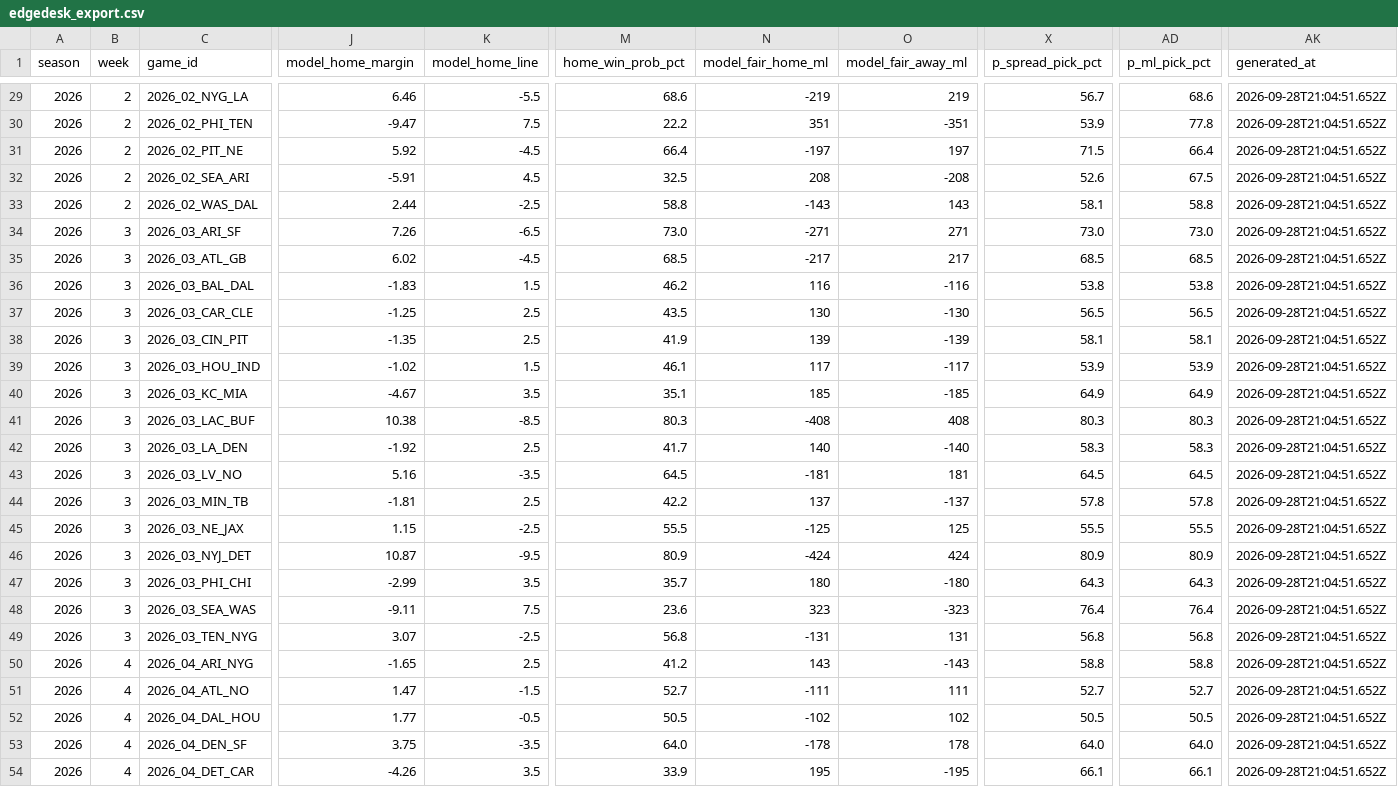
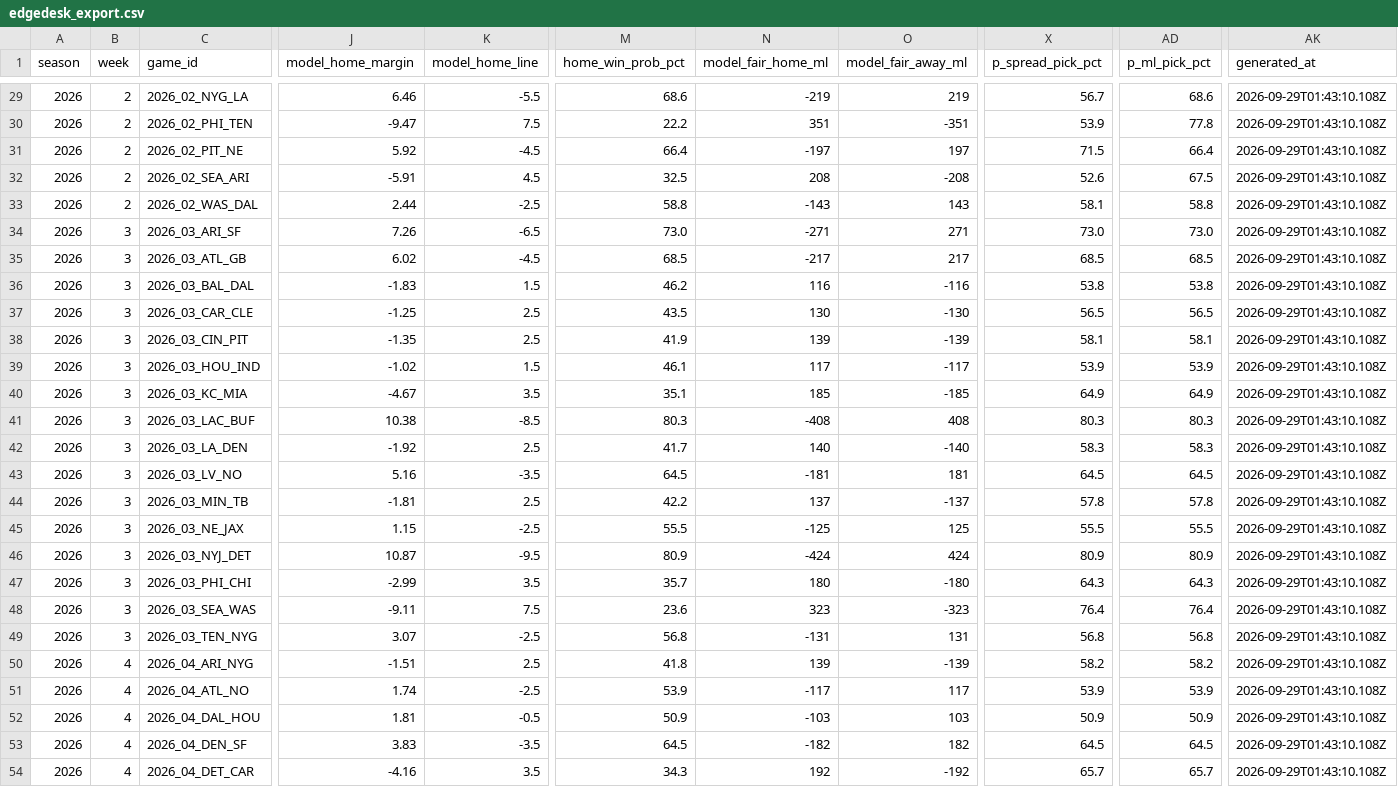
Before and after one commit to azcal/mbm-nfl, a CSV file: logs/edgedesk_export.csv, drawn as a sheet; only a part is shown, gaps mark what is left out; the diff covers the shown part only; the diff names each change by its address in the sheet, - before the commit and + after, or states it on an @@ line.

```diff
--- a/logs/edgedesk_export.csv
+++ b/logs/edgedesk_export.csv
-AK29:AK54 (generated_at): 2026-09-28T21:04:51.652Z
+AK29:AK54 (generated_at): 2026-09-29T01:43:10.108Z
-J50 (model_home_margin): -1.65
+J50 (model_home_margin): -1.51
-M50 (home_win_prob_pct): 41.2
+M50 (home_win_prob_pct): 41.8
-N50 (model_fair_home_ml): 143
+N50 (model_fair_home_ml): 139
-O50 (model_fair_away_ml): -143
+O50 (model_fair_away_ml): -139
-X50 (p_spread_pick_pct): 58.8
+X50 (p_spread_pick_pct): 58.2
-AD50 (p_ml_pick_pct): 58.8
+AD50 (p_ml_pick_pct): 58.2
-J51 (model_home_margin): 1.47
+J51 (model_home_margin): 1.74
-K51 (model_home_line): -1.5
+K51 (model_home_line): -2.5
-M51 (home_win_prob_pct): 52.7
+M51 (home_win_prob_pct): 53.9
-N51 (model_fair_home_ml): -111
+N51 (model_fair_home_ml): -117
-O51 (model_fair_away_ml): 111
+O51 (model_fair_away_ml): 117
-X51 (p_spread_pick_pct): 52.7
+X51 (p_spread_pick_pct): 53.9
-AD51 (p_ml_pick_pct): 52.7
+AD51 (p_ml_pick_pct): 53.9
-J52 (model_home_margin): 1.77
+J52 (model_home_margin): 1.81
-M52 (home_win_prob_pct): 50.5
+M52 (home_win_prob_pct): 50.9
-N52 (model_fair_home_ml): -102
+N52 (model_fair_home_ml): -103
-O52 (model_fair_away_ml): 102
+O52 (model_fair_away_ml): 103
-X52 (p_spread_pick_pct): 50.5
+X52 (p_spread_pick_pct): 50.9
-AD52 (p_ml_pick_pct): 50.5
+AD52 (p_ml_pick_pct): 50.9
-J53 (model_home_margin): 3.75
+J53 (model_home_margin): 3.83
-M53 (home_win_prob_pct): 64.0
+M53 (home_win_prob_pct): 64.5
-N53 (model_fair_home_ml): -178
+N53 (model_fair_home_ml): -182
-O53 (model_fair_away_ml): 178
+O53 (model_fair_away_ml): 182
-X53 (p_spread_pick_pct): 64.0
+X53 (p_spread_pick_pct): 64.5
-AD53 (p_ml_pick_pct): 64.0
+AD53 (p_ml_pick_pct): 64.5
-J54 (model_home_margin): -4.26
+J54 (model_home_margin): -4.16
-M54 (home_win_prob_pct): 33.9
+M54 (home_win_prob_pct): 34.3
-N54 (model_fair_home_ml): 195
+N54 (model_fair_home_ml): 192
-O54 (model_fair_away_ml): -195
+O54 (model_fair_away_ml): -192
-X54 (p_spread_pick_pct): 66.1
+X54 (p_spread_pick_pct): 65.7
-AD54 (p_ml_pick_pct): 66.1
+AD54 (p_ml_pick_pct): 65.7
```
Also changed, not shown: 105 edited cells elsewhere in this file, logs/picks.csv, logs/predictions.csv, 3 other files.
